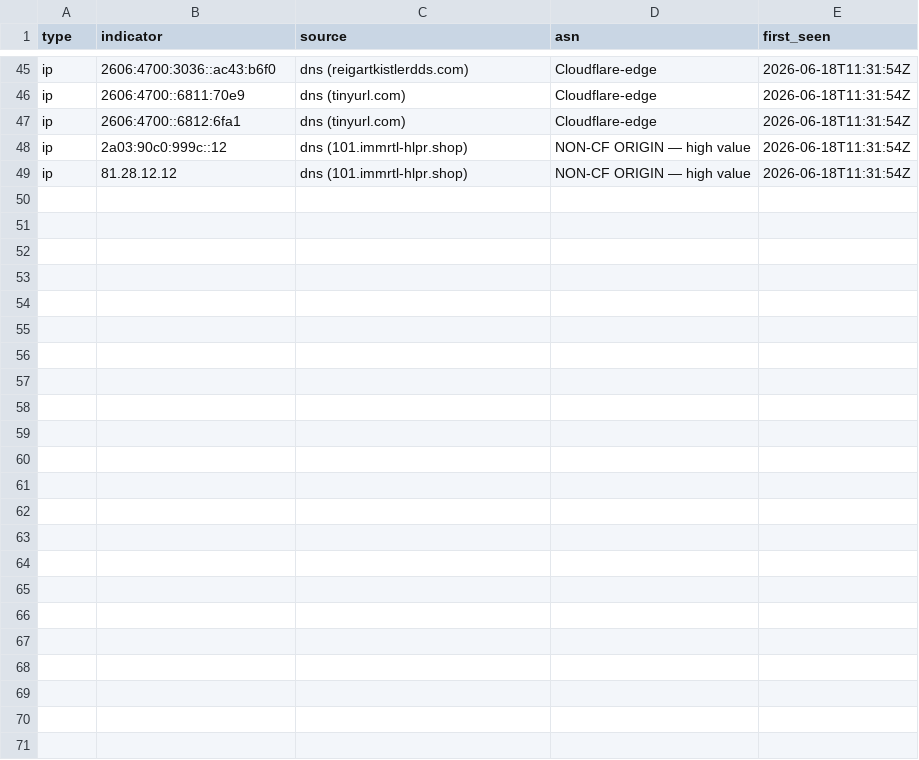
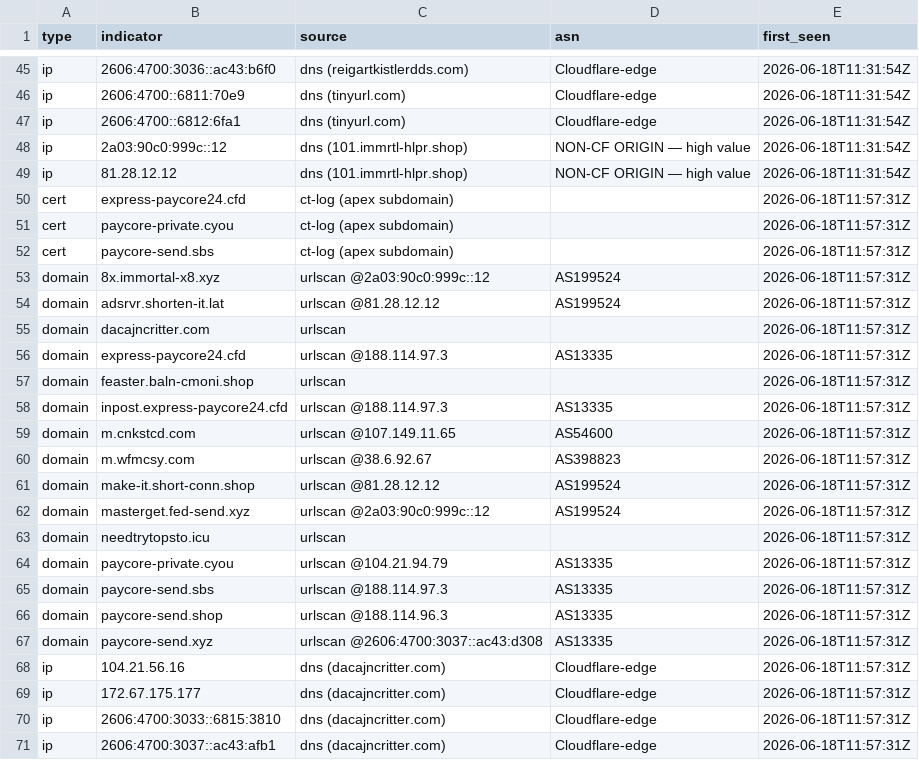
Before and after one commit to malek-alhu/marketplace-phaas-tracker, a CSV file: monitor/findings.csv, drawn as a sheet; only a part is shown, gaps mark what is left out.

```diff
--- a/monitor/findings.csv
+++ b/monitor/findings.csv
@@ -49 +49,23 @@ ip,2a03:90c0:999c::12,dns (101.immrtl-hlpr.shop),NON-CF ORIGIN — high value,20
 ip,81.28.12.12,dns (101.immrtl-hlpr.shop),NON-CF ORIGIN — high value,2026-06-18T11:31:54Z
+cert,express-paycore24.cfd,ct-log (apex subdomain),,2026-06-18T11:57:31Z
+cert,paycore-private.cyou,ct-log (apex subdomain),,2026-06-18T11:57:31Z
+cert,paycore-send.sbs,ct-log (apex subdomain),,2026-06-18T11:57:31Z
+domain,8x.immortal-x8.xyz,urlscan @2a03:90c0:999c::12,AS199524,2026-06-18T11:57:31Z
+domain,adsrvr.shorten-it.lat,urlscan @81.28.12.12,AS199524,2026-06-18T11:57:31Z
+domain,dacajncritter.com,urlscan,,2026-06-18T11:57:31Z
+domain,express-paycore24.cfd,urlscan @188.114.97.3,AS13335,2026-06-18T11:57:31Z
+domain,feaster.baln-cmoni.shop,urlscan,,2026-06-18T11:57:31Z
+domain,inpost.express-paycore24.cfd,urlscan @188.114.97.3,AS13335,2026-06-18T11:57:31Z
+domain,m.cnkstcd.com,urlscan @107.149.11.65,AS54600,2026-06-18T11:57:31Z
+domain,m.wfmcsy.com,urlscan @38.6.92.67,AS398823,2026-06-18T11:57:31Z
+domain,make-it.short-conn.shop,urlscan @81.28.12.12,AS199524,2026-06-18T11:57:31Z
+domain,masterget.fed-send.xyz,urlscan @2a03:90c0:999c::12,AS199524,2026-06-18T11:57:31Z
+domain,needtrytopsto.icu,urlscan,,2026-06-18T11:57:31Z
+domain,paycore-private.cyou,urlscan @104.21.94.79,AS13335,2026-06-18T11:57:31Z
+domain,paycore-send.sbs,urlscan @188.114.97.3,AS13335,2026-06-18T11:57:31Z
+domain,paycore-send.shop,urlscan @188.114.96.3,AS13335,2026-06-18T11:57:31Z
+domain,paycore-send.xyz,urlscan @2606:4700:3037::ac43:d308,AS13335,2026-06-18T11:57:31Z
+ip,104.21.56.16,dns (dacajncritter.com),Cloudflare-edge,2026-06-18T11:57:31Z
+ip,172.67.175.177,dns (dacajncritter.com),Cloudflare-edge,2026-06-18T11:57:31Z
+ip,2606:4700:3033::6815:3810,dns (dacajncritter.com),Cloudflare-edge,2026-06-18T11:57:31Z
+ip,2606:4700:3037::ac43:afb1,dns (dacajncritter.com),Cloudflare-edge,2026-06-18T11:57:31Z
```
Also changed, not shown: 4 other files.
